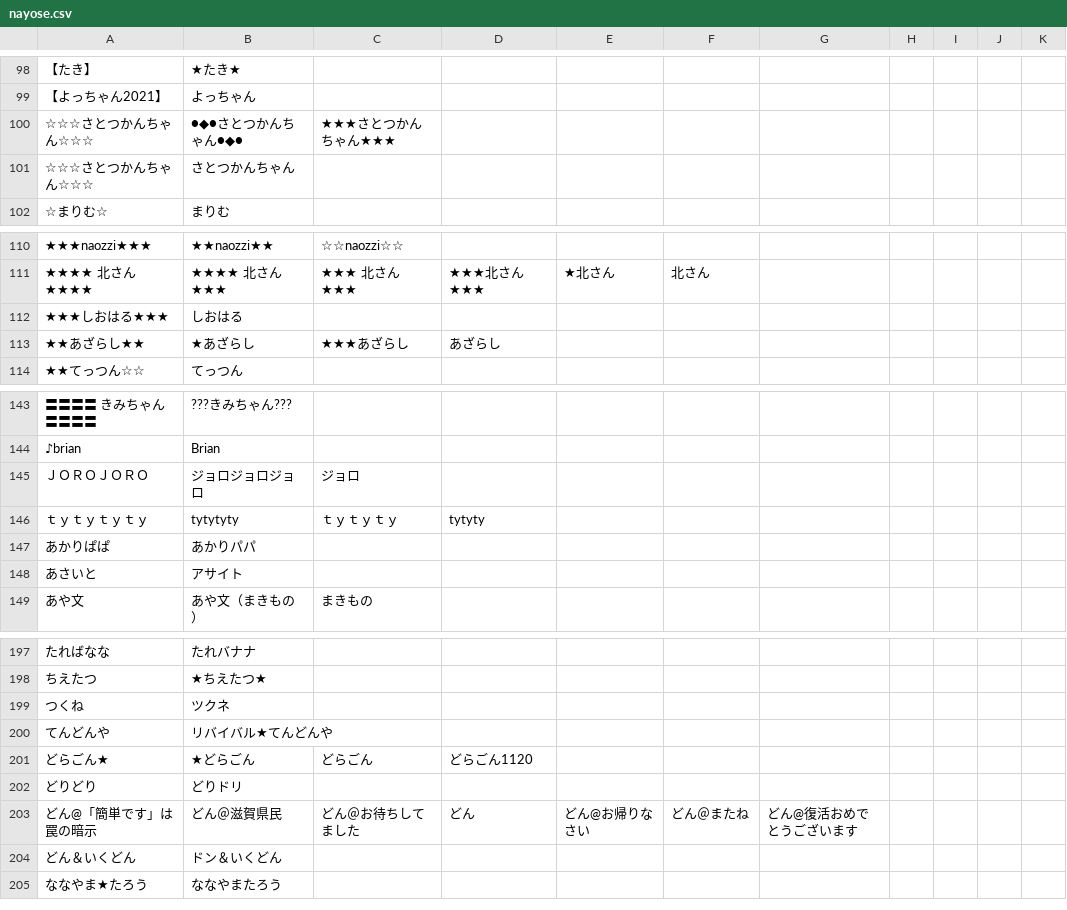
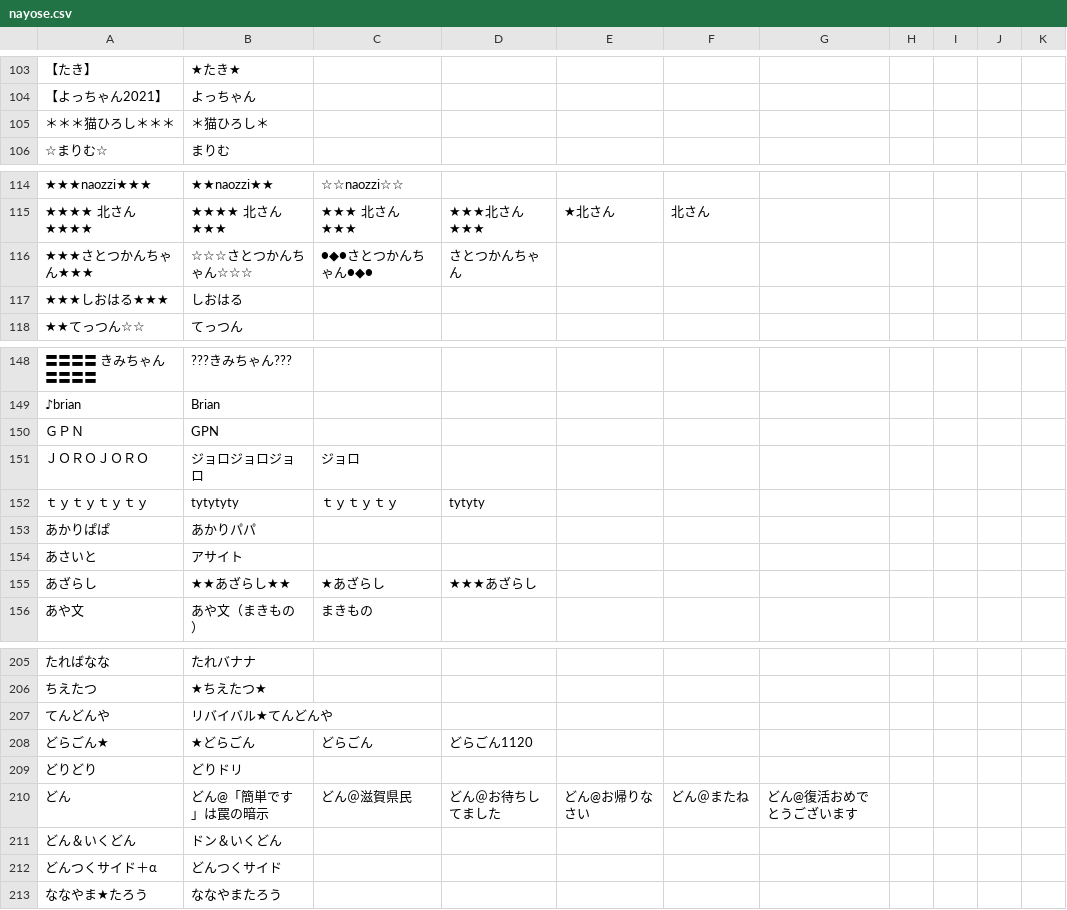
Before and after one commit to uni-maru/kokodoko_scoresheet, a CSV file: nayose.csv, drawn as a sheet; only a part is shown, gaps mark what is left out; removed rows and columns are numbered as before the commit, all else as after; the diff covers the shown part only; the diff names each change by its address in the sheet, - before the commit and + after, or states it on an @@ line.

```diff
--- a/nayose.csv
+++ b/nayose.csv
-row 100: ☆☆☆さとつかんちゃん☆☆☆ | ●◆●さとつかんちゃん●◆● | ★★★さとつかんちゃん★★★
-row 101: ☆☆☆さとつかんちゃん☆☆☆ | さとつかんちゃん
+row 105: ＊＊＊猫ひろし＊＊＊ | ＊猫ひろし＊
+row 116: ★★★さとつかんちゃん★★★ | ☆☆☆さとつかんちゃん☆☆☆ | ●◆●さとつかんちゃん●◆● | さとつかんちゃん
-row 113: ★★あざらし★★ | ★あざらし | ★★★あざらし | あざらし
+row 150: ＧＰＮ | GPN
+row 155: あざらし | ★★あざらし★★ | ★あざらし | ★★★あざらし
-row 199: つくね | ツクネ
-row 203: どん@「簡単です」は罠の暗示 | どん＠滋賀県民 | どん＠お待ちしてました | どん | どん@お帰りなさい | どん＠またね | どん@復活おめでとうございます
+row 210: どん | どん@「簡単です」は罠の暗示 | どん＠滋賀県民 | どん＠お待ちしてました | どん@お帰りなさい | どん＠またね | どん@復活おめでとうございます
+row 212: どんつくサイド＋α | どんつくサイド
```
Also changed, not shown: 12 added rows, 2 removed rows and 6 edited cells elsewhere in this file, 2 other files.
